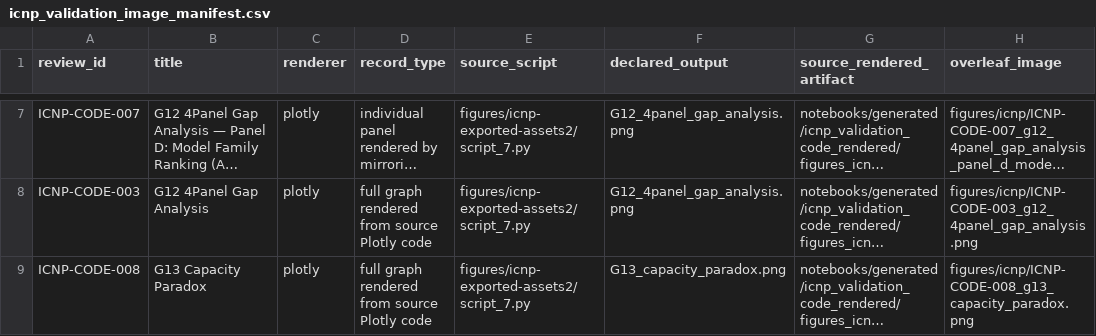
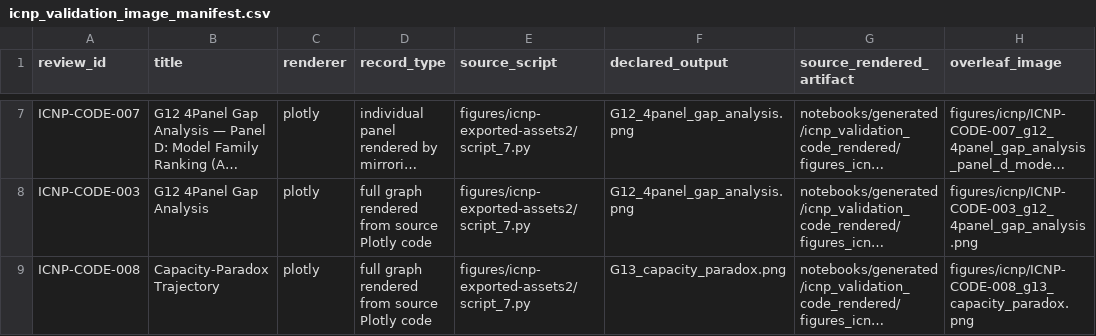
Before and after one commit to pzg8794/QuantumFaultTolerant, a CSV file: figures/icnp/icnp_validation_image_manifest.csv, drawn as a sheet; only a part is shown, gaps mark what is left out; long unchanged cells end in …; the diff covers the shown part only; the diff names each change by its address in the sheet, - before the commit and + after, or states it on an @@ line.

```diff
--- a/figures/icnp/icnp_validation_image_manifest.csv
+++ b/figures/icnp/icnp_validation_image_manifest.csv
-B9 (title): G13 Capacity Paradox
+B9 (title): Capacity-Paradox Trajectory
```
Also changed, not shown: 1 added row and 1 edited cell elsewhere in this file, 5 other files.
